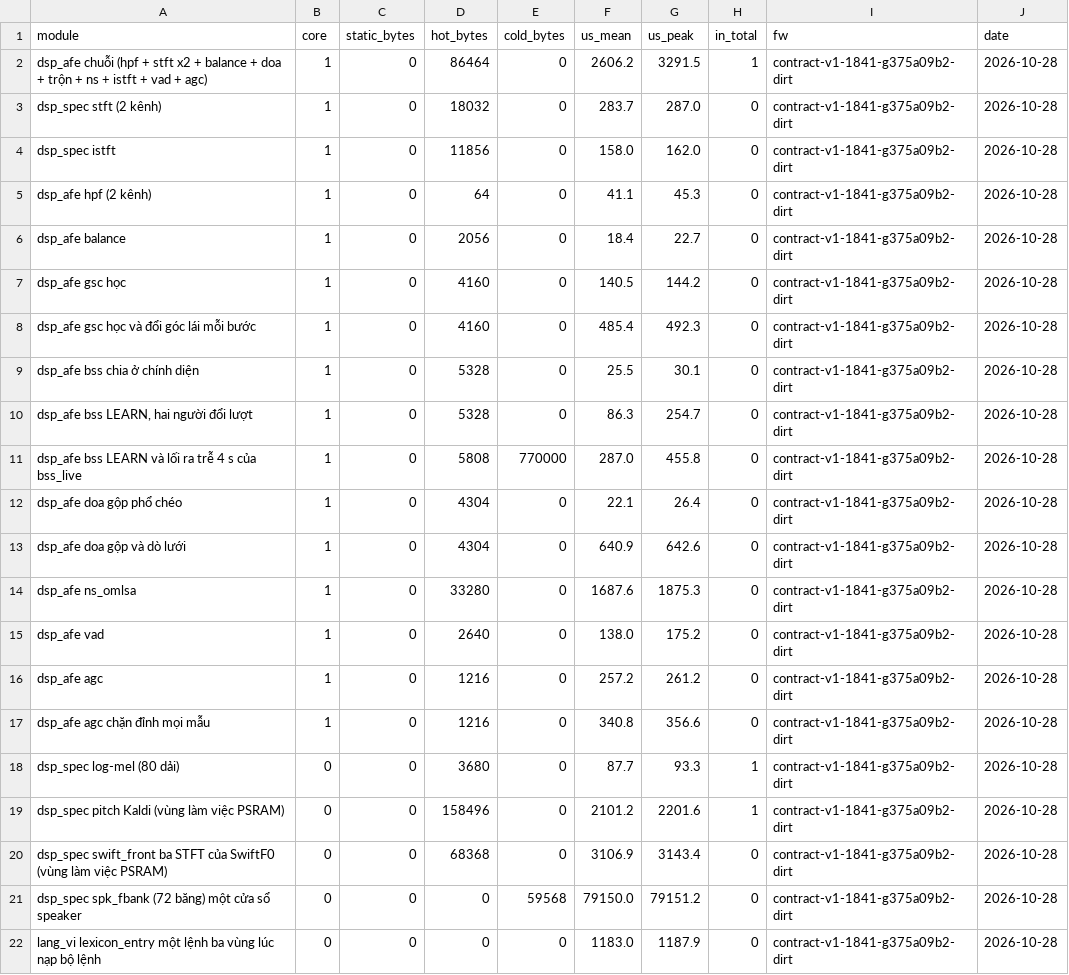
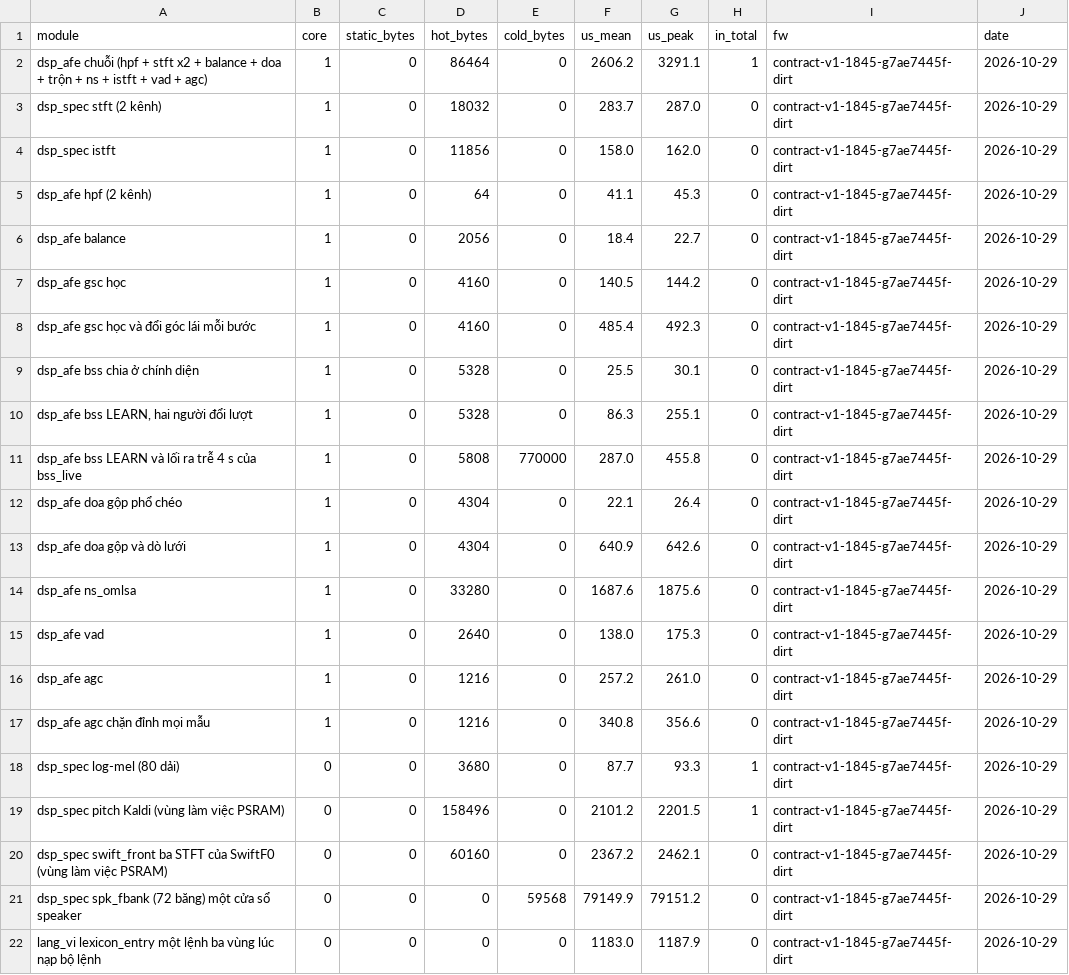
Before and after one commit to dovanviet04112004/esp-sr, a CSV file: docs/measurements/bench/bench_afe.csv, drawn as a sheet.

Commit message:
docs(measurements): record swift_front at 2 367 us a hop after its first speed round
The mirrored history and the windowed FFT with magnitudes out take the front
end from 3 107 to 2 367 us a hop on board B, its workspace from 68 368 to
60 160 B; stft and spk_fbank, which share the split, keep their times.
SwiftF0 now costs about 4.0 ms a hop with the CNN against Kaldi's 2.1 ms.
What remains is mostly the three FFTs, sqrtf and ln; trimming the last two
means computing them another way, which the owner decides.

Task: E11-T37

```diff
--- a/docs/measurements/bench/bench_afe.csv
+++ b/docs/measurements/bench/bench_afe.csv
@@ -1,22 +1,22 @@
 module,core,static_bytes,hot_bytes,cold_bytes,us_mean,us_peak,in_total,fw,date
-dsp_afe chuỗi (hpf + stft x2 + balance + doa + trộn + ns + istft + vad + agc),1,0,86464,0,2606.2,3291.5,1,contract-v1-1841-g375a09b2-dirt,2026-10-28
-dsp_spec stft (2 kênh),1,0,18032,0,283.7,287.0,0,contract-v1-1841-g375a09b2-dirt,2026-10-28
-dsp_spec istft,1,0,11856,0,158.0,162.0,0,contract-v1-1841-g375a09b2-dirt,2026-10-28
-dsp_afe hpf (2 kênh),1,0,64,0,41.1,45.3,0,contract-v1-1841-g375a09b2-dirt,2026-10-28
-dsp_afe balance,1,0,2056,0,18.4,22.7,0,contract-v1-1841-g375a09b2-dirt,2026-10-28
-dsp_afe gsc học,1,0,4160,0,140.5,144.2,0,contract-v1-1841-g375a09b2-dirt,2026-10-28
-dsp_afe gsc học và đổi góc lái mỗi bước,1,0,4160,0,485.4,492.3,0,contract-v1-1841-g375a09b2-dirt,2026-10-28
-dsp_afe bss chia ở chính diện,1,0,5328,0,25.5,30.1,0,contract-v1-1841-g375a09b2-dirt,2026-10-28
-"dsp_afe bss LEARN, hai người đổi lượt",1,0,5328,0,86.3,254.7,0,contract-v1-1841-g375a09b2-dirt,2026-10-28
-dsp_afe bss LEARN và lối ra trễ 4 s của bss_live,1,0,5808,770000,287.0,455.8,0,contract-v1-1841-g375a09b2-dirt,2026-10-28
-dsp_afe doa gộp phổ chéo,1,0,4304,0,22.1,26.4,0,contract-v1-1841-g375a09b2-dirt,2026-10-28
-dsp_afe doa gộp và dò lưới,1,0,4304,0,640.9,642.6,0,contract-v1-1841-g375a09b2-dirt,2026-10-28
-dsp_afe ns_omlsa,1,0,33280,0,1687.6,1875.3,0,contract-v1-1841-g375a09b2-dirt,2026-10-28
-dsp_afe vad,1,0,2640,0,138.0,175.2,0,contract-v1-1841-g375a09b2-dirt,2026-10-28
-dsp_afe agc,1,0,1216,0,257.2,261.2,0,contract-v1-1841-g375a09b2-dirt,2026-10-28
-dsp_afe agc chặn đỉnh mọi mẫu,1,0,1216,0,340.8,356.6,0,contract-v1-1841-g375a09b2-dirt,2026-10-28
-dsp_spec log-mel (80 dải),0,0,3680,0,87.7,93.3,1,contract-v1-1841-g375a09b2-dirt,2026-10-28
-dsp_spec pitch Kaldi (vùng làm việc PSRAM),0,0,158496,0,2101.2,2201.6,1,contract-v1-1841-g375a09b2-dirt,2026-10-28
-dsp_spec swift_front ba STFT của SwiftF0 (vùng làm việc PSRAM),0,0,68368,0,3106.9,3143.4,0,contract-v1-1841-g375a09b2-dirt,2026-10-28
-dsp_spec spk_fbank (72 băng) một cửa sổ speaker,0,0,0,59568,79150.0,79151.2,0,contract-v1-1841-g375a09b2-dirt,2026-10-28
-lang_vi lexicon_entry một lệnh ba vùng lúc nạp bộ lệnh,0,0,0,0,1183.0,1187.9,0,contract-v1-1841-g375a09b2-dirt,2026-10-28
+dsp_afe chuỗi (hpf + stft x2 + balance + doa + trộn + ns + istft + vad + agc),1,0,86464,0,2606.2,3291.1,1,contract-v1-1845-g7ae7445f-dirt,2026-10-29
+dsp_spec stft (2 kênh),1,0,18032,0,283.7,287.0,0,contract-v1-1845-g7ae7445f-dirt,2026-10-29
+dsp_spec istft,1,0,11856,0,158.0,162.0,0,contract-v1-1845-g7ae7445f-dirt,2026-10-29
+dsp_afe hpf (2 kênh),1,0,64,0,41.1,45.3,0,contract-v1-1845-g7ae7445f-dirt,2026-10-29
+dsp_afe balance,1,0,2056,0,18.4,22.7,0,contract-v1-1845-g7ae7445f-dirt,2026-10-29
+dsp_afe gsc học,1,0,4160,0,140.5,144.2,0,contract-v1-1845-g7ae7445f-dirt,2026-10-29
+dsp_afe gsc học và đổi góc lái mỗi bước,1,0,4160,0,485.4,492.3,0,contract-v1-1845-g7ae7445f-dirt,2026-10-29
+dsp_afe bss chia ở chính diện,1,0,5328,0,25.5,30.1,0,contract-v1-1845-g7ae7445f-dirt,2026-10-29
+"dsp_afe bss LEARN, hai người đổi lượt",1,0,5328,0,86.3,255.1,0,contract-v1-1845-g7ae7445f-dirt,2026-10-29
+dsp_afe bss LEARN và lối ra trễ 4 s của bss_live,1,0,5808,770000,287.0,455.8,0,contract-v1-1845-g7ae7445f-dirt,2026-10-29
+dsp_afe doa gộp phổ chéo,1,0,4304,0,22.1,26.4,0,contract-v1-1845-g7ae7445f-dirt,2026-10-29
+dsp_afe doa gộp và dò lưới,1,0,4304,0,640.9,642.6,0,contract-v1-1845-g7ae7445f-dirt,2026-10-29
+dsp_afe ns_omlsa,1,0,33280,0,1687.6,1875.6,0,contract-v1-1845-g7ae7445f-dirt,2026-10-29
+dsp_afe vad,1,0,2640,0,138.0,175.3,0,contract-v1-1845-g7ae7445f-dirt,2026-10-29
+dsp_afe agc,1,0,1216,0,257.2,261.0,0,contract-v1-1845-g7ae7445f-dirt,2026-10-29
+dsp_afe agc chặn đỉnh mọi mẫu,1,0,1216,0,340.8,356.6,0,contract-v1-1845-g7ae7445f-dirt,2026-10-29
+dsp_spec log-mel (80 dải),0,0,3680,0,87.7,93.3,1,contract-v1-1845-g7ae7445f-dirt,2026-10-29
+dsp_spec pitch Kaldi (vùng làm việc PSRAM),0,0,158496,0,2101.2,2201.5,1,contract-v1-1845-g7ae7445f-dirt,2026-10-29
+dsp_spec swift_front ba STFT của SwiftF0 (vùng làm việc PSRAM),0,0,60160,0,2367.2,2462.1,0,contract-v1-1845-g7ae7445f-dirt,2026-10-29
+dsp_spec spk_fbank (72 băng) một cửa sổ speaker,0,0,0,59568,79149.9,79151.2,0,contract-v1-1845-g7ae7445f-dirt,2026-10-29
+lang_vi lexicon_entry một lệnh ba vùng lúc nạp bộ lệnh,0,0,0,0,1183.0,1187.9,0,contract-v1-1845-g7ae7445f-dirt,2026-10-29
```
Also changed, not shown: 2 other files.
